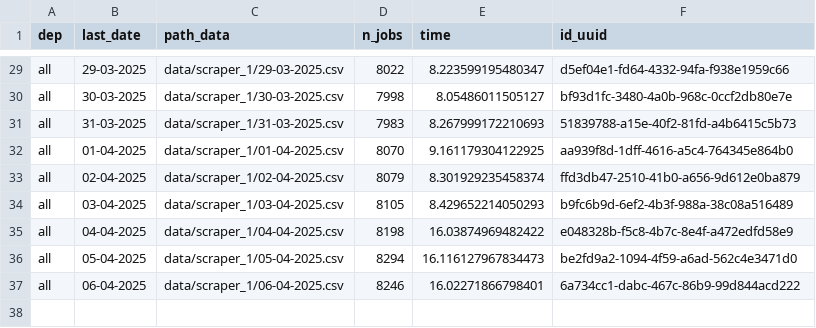
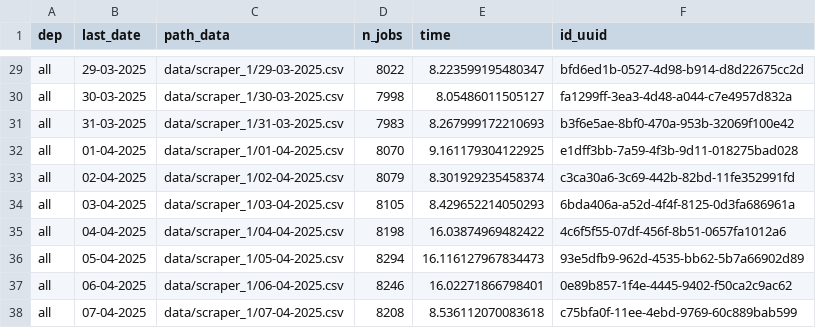
Before and after one commit to CJ2901/extract_empleos, a CSV file: scrapers/scraper_1/logs/logs.csv, drawn as a sheet; only a part is shown, gaps mark what is left out; the diff covers the shown part only; the diff names each change by its address in the sheet, - before the commit and + after, or states it on an @@ line.

```diff
--- a/scrapers/scraper_1/logs/logs.csv
+++ b/scrapers/scraper_1/logs/logs.csv
-F29 (id_uuid): d5ef04e1-fd64-4332-94fa-f938e1959c66
+F29 (id_uuid): bfd6ed1b-0527-4d98-b914-d8d22675cc2d
-F30 (id_uuid): bf93d1fc-3480-4a0b-968c-0ccf2db80e7e
+F30 (id_uuid): fa1299ff-3ea3-4d48-a044-c7e4957d832a
-F31 (id_uuid): 51839788-a15e-40f2-81fd-a4b6415c5b73
+F31 (id_uuid): b3f6e5ae-8bf0-470a-953b-32069f100e42
-F32 (id_uuid): aa939f8d-1dff-4616-a5c4-764345e864b0
+F32 (id_uuid): e1dff3bb-7a59-4f3b-9d11-018275bad028
-F33 (id_uuid): ffd3db47-2510-41b0-a656-9d612e0ba879
+F33 (id_uuid): c3ca30a6-3c69-442b-82bd-11fe352991fd
-F34 (id_uuid): b9fc6b9d-6ef2-4b3f-988a-38c08a516489
+F34 (id_uuid): 6bda406a-a52d-4f4f-8125-0d3fa686961a
-F35 (id_uuid): e048328b-f5c8-4b7c-8e4f-a472edfd58e9
+F35 (id_uuid): 4c6f5f55-07df-456f-8b51-0657fa1012a6
-F36 (id_uuid): be2fd9a2-1094-4f59-a6ad-562c4e3471d0
+F36 (id_uuid): 93e5dfb9-962d-4535-bb62-5b7a66902d89
-F37 (id_uuid): 6a734cc1-dabc-467c-86b9-99d844acd222
+F37 (id_uuid): 0e89b857-1f4e-4445-9402-f50ca2c9ac62
+row 38: all | 07-04-2025 | data/scraper_1/07-04-2025.csv | 8208 | 8.536112070083618 | c75bfa0f-11ee-4ebd-9769-60c889bab599
```
Also changed, not shown: 27 edited cells elsewhere in this file, 1 other file.
